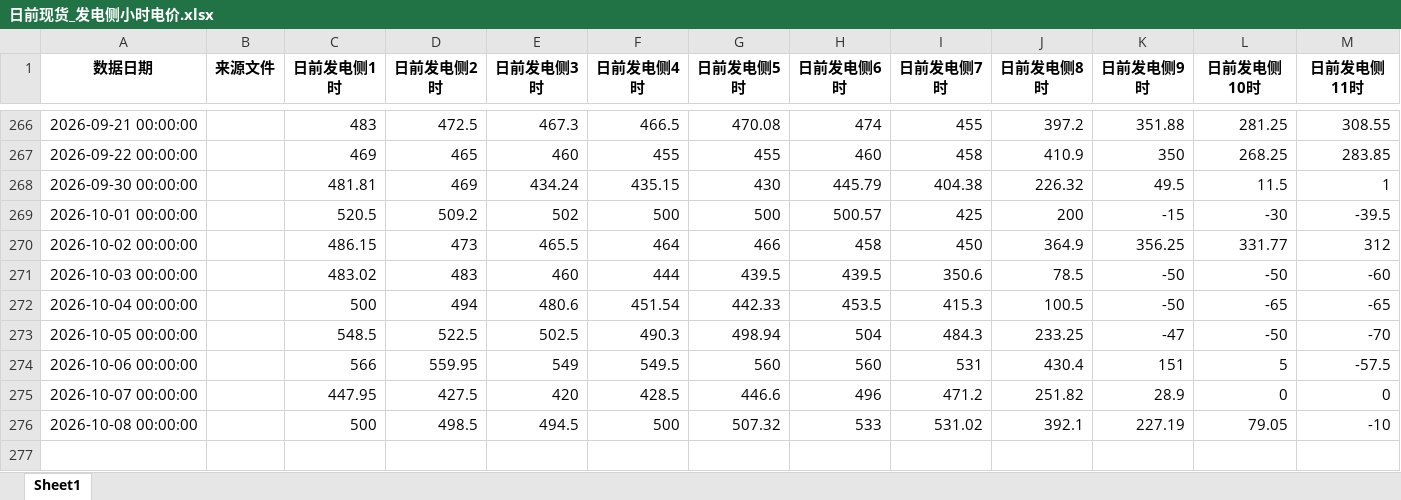
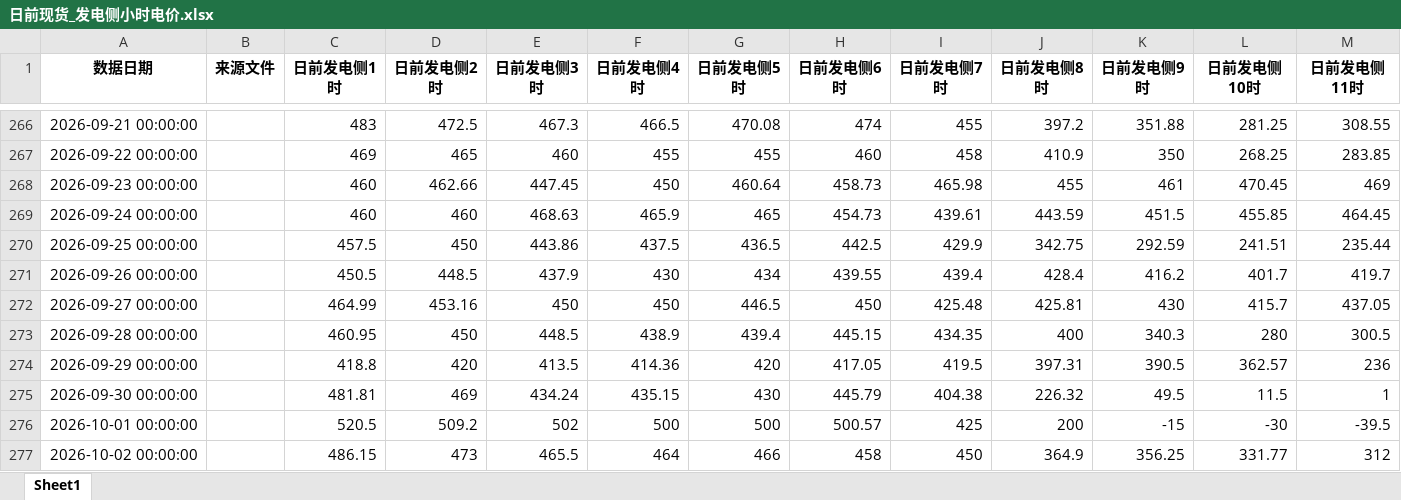
Before and after one commit to o1laabs/shandong-power-data-public, an Excel workbook: excel/2026/日前现货_发电侧小时电价.xlsx, sheet Sheet1, drawn as a sheet; only a part is shown, gaps mark what is left out; the shorter side is filled out with more unchanged rows; values as stored, in another font and other column widths than the file's, no borders; rows hold the shown columns only; the diff names each change by its address in the sheet, - before the commit and + after, or states it on an @@ line.

Commit message:
sync 日前现货_发电侧小时电价.xlsx

```diff
--- a/excel/2026/日前现货_发电侧小时电价.xlsx (sheet Sheet1)
+++ b/excel/2026/日前现货_发电侧小时电价.xlsx (sheet Sheet1)
+row 268: 2026-09-23 00:00:00 |  | 460 | 462.66 | 447.45 | 450 | 460.64 | 458.73 | 465.98 | 455 | 461 | 470.45 | 469
+row 269: 2026-09-24 00:00:00 |  | 460 | 460 | 468.63 | 465.9 | 465 | 454.73 | 439.61 | 443.59 | 451.5 | 455.85 | 464.45
+row 270: 2026-09-25 00:00:00 |  | 457.5 | 450 | 443.86 | 437.5 | 436.5 | 442.5 | 429.9 | 342.75 | 292.59 | 241.51 | 235.44
+row 271: 2026-09-26 00:00:00 |  | 450.5 | 448.5 | 437.9 | 430 | 434 | 439.55 | 439.4 | 428.4 | 416.2 | 401.7 | 419.7
+row 272: 2026-09-27 00:00:00 |  | 464.99 | 453.16 | 450 | 450 | 446.5 | 450 | 425.48 | 425.81 | 430 | 415.7 | 437.05
+row 273: 2026-09-28 00:00:00 |  | 460.95 | 450 | 448.5 | 438.9 | 439.4 | 445.15 | 434.35 | 400 | 340.3 | 280 | 300.5
+row 274: 2026-09-29 00:00:00 |  | 418.8 | 420 | 413.5 | 414.36 | 420 | 417.05 | 419.5 | 397.31 | 390.5 | 362.57 | 236
```
